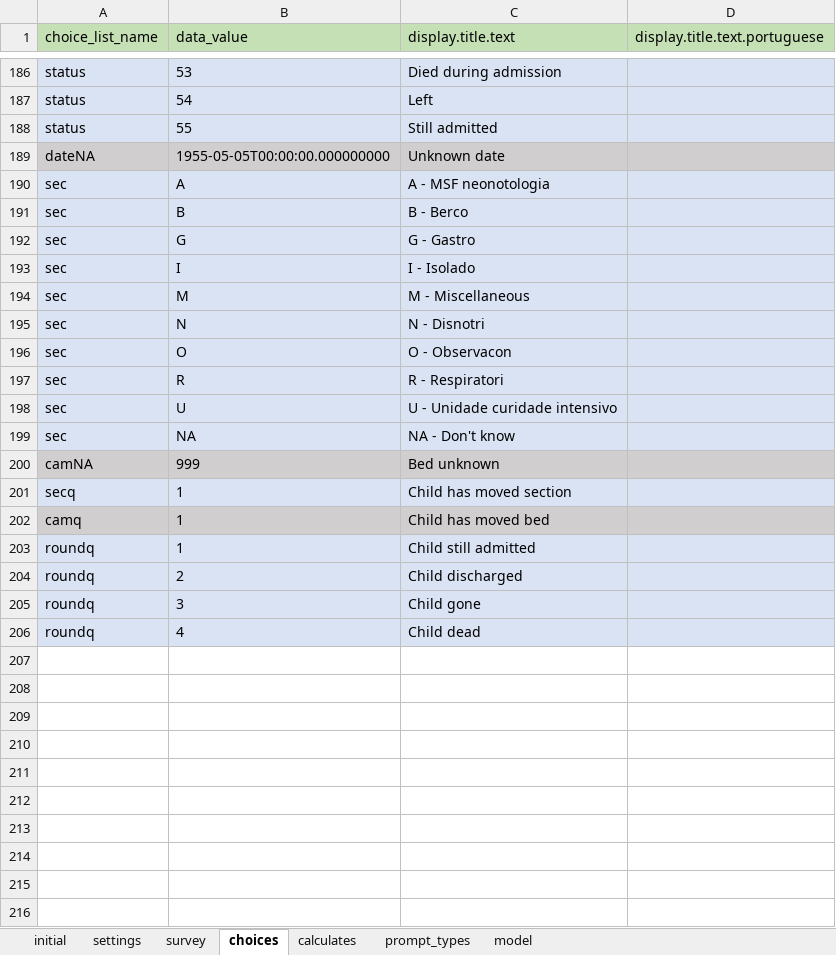
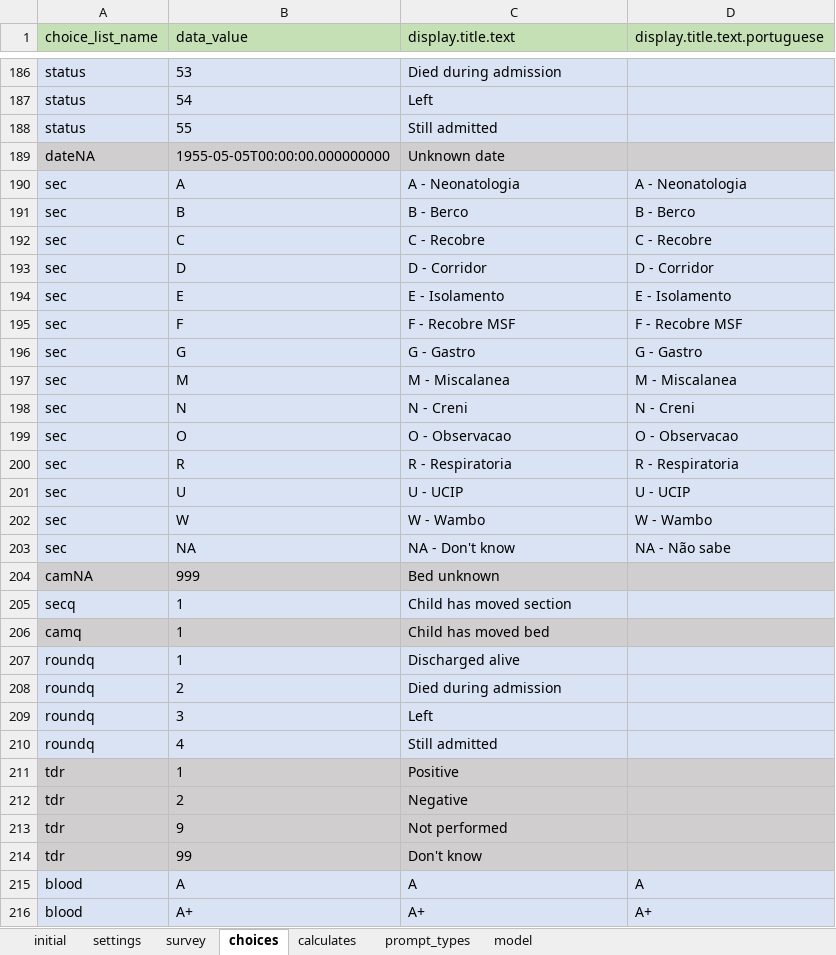
Before and after one commit to AndrMJ/Pediatria, an Excel workbook: app/config/tables/triagem/forms/triagem/triagem.xlsx, sheet choices, drawn as a sheet; only a part is shown, gaps mark what is left out; values as stored, in another font and other column widths than the file's, no borders; removed rows and columns are numbered as before the commit, all else as after; the diff covers the shown part only; the diff names each change by its address in the sheet, - before the commit and + after, or states it on an @@ line.

```diff
--- a/app/config/tables/triagem/forms/triagem/triagem.xlsx (sheet choices)
+++ b/app/config/tables/triagem/forms/triagem/triagem.xlsx (sheet choices)
-C190 (display.title.text): A - MSF neonotologia
+C190 (display.title.text): A - Neonatologia
-D190 (display.title.text.portuguese): (empty)
+D190 (display.title.text.portuguese): A - Neonatologia
-D191 (display.title.text.portuguese): (empty)
+D191 (display.title.text.portuguese): B - Berco
+row 192: sec | C | C - Recobre | C - Recobre
+row 193: sec | D | D - Corridor | D - Corridor
+row 194: sec | E | E - Isolamento | E - Isolamento
+row 195: sec | F | F - Recobre MSF | F - Recobre MSF
-D196 (display.title.text.portuguese): (empty)
+D196 (display.title.text.portuguese): G - Gastro
-row 193: sec | I | I - Isolado
-C197 (display.title.text): M - Miscellaneous
+C197 (display.title.text): M - Miscalanea
-D197 (display.title.text.portuguese): (empty)
+D197 (display.title.text.portuguese): M - Miscalanea
-C198 (display.title.text): N - Disnotri
+C198 (display.title.text): N - Creni
-D198 (display.title.text.portuguese): (empty)
+D198 (display.title.text.portuguese): N - Creni
-C199 (display.title.text): O - Observacon
+C199 (display.title.text): O - Observacao
-D199 (display.title.text.portuguese): (empty)
+D199 (display.title.text.portuguese): O - Observacao
-C200 (display.title.text): R - Respiratori
+C200 (display.title.text): R - Respiratoria
-D200 (display.title.text.portuguese): (empty)
+D200 (display.title.text.portuguese): R - Respiratoria
-C201 (display.title.text): U - Unidade curidade intensivo
+C201 (display.title.text): U - UCIP
-D201 (display.title.text.portuguese): (empty)
+D201 (display.title.text.portuguese): U - UCIP
+row 202: sec | W | W - Wambo | W - Wambo
-D203 (display.title.text.portuguese): (empty)
+D203 (display.title.text.portuguese): NA - Não sabe
-C207 (display.title.text): Child still admitted
+C207 (display.title.text): Discharged alive
-C208 (display.title.text): Child discharged
+C208 (display.title.text): Died during admission
-C209 (display.title.text): Child gone
+C209 (display.title.text): Left
-C210 (display.title.text): Child dead
+C210 (display.title.text): Still admitted
+row 211: tdr | 1 | Positive
+row 212: tdr | 2 | Negative
+row 213: tdr | 9 | Not performed
+row 214: tdr | 99 | Don't know
+row 215: blood | A | A | A
+row 216: blood | A+ | A+ | A+
```
Also changed, not shown: 1 added row and 3 edited cells elsewhere in this sheet, sheet model, sheet survey, sheet settings, app/config/tables/rounds/forms/rounds/rounds.xlsx, app/config/tables/triagem/forms/diagnostic/diagnostic.xlsx, 38 other files.
